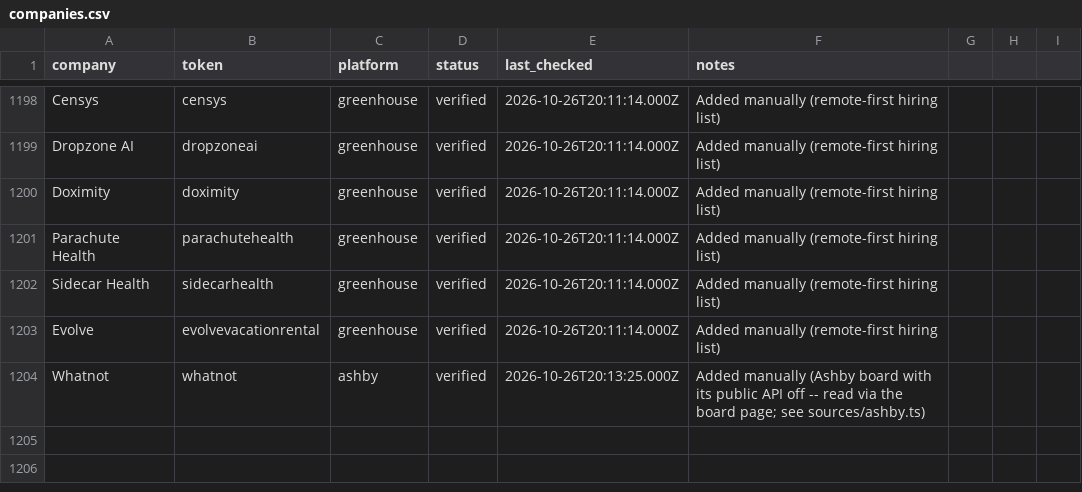
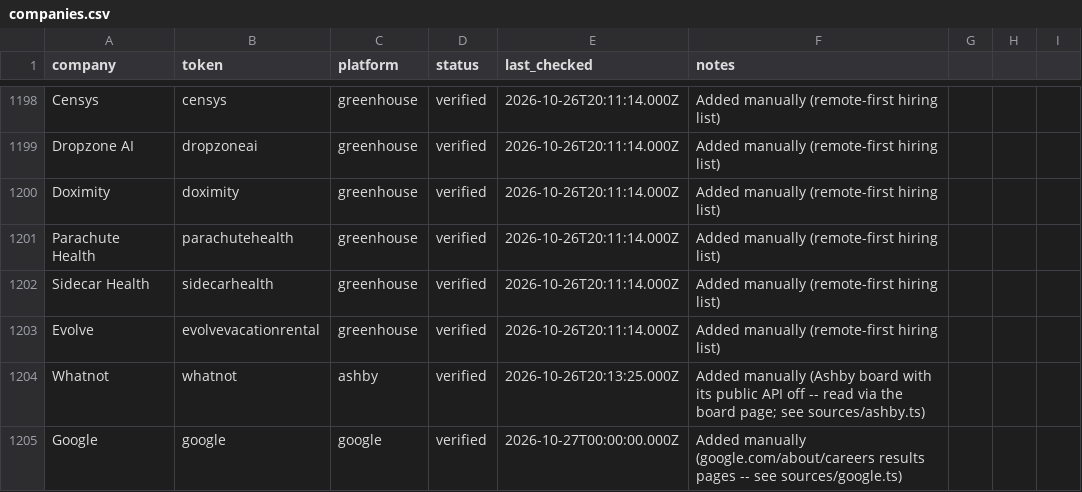
Before and after one commit to GabeTHEGeek/tolara-atlas, a CSV file: data/companies.csv, drawn as a sheet; only a part is shown, gaps mark what is left out.

Commit message:
Add Google via its careers results pages

```diff
--- a/data/companies.csv
+++ b/data/companies.csv
@@ -1204 +1204,2 @@ Evolve,evolvevacationrental,greenhouse,verified,2026-10-26T20:11:14.000Z,Added m
 Whatnot,whatnot,ashby,verified,2026-10-26T20:13:25.000Z,Added manually (Ashby board with its public API off -- read via the board page; see sources/ashby.ts)
+Google,google,google,verified,2026-10-27T00:00:00.000Z,Added manually (google.com/about/careers results pages -- see sources/google.ts)
```
Also changed, not shown: 6 other files.
